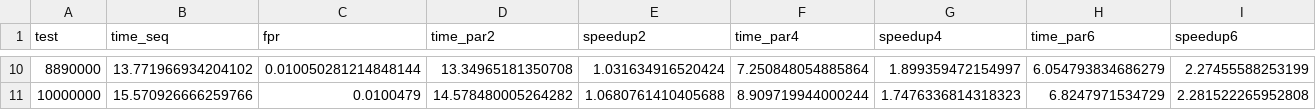
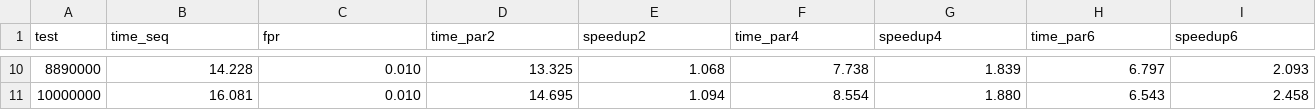
Before and after one commit to thomasdelmoro21/bloomfilter_parallel, a CSV file: results/csv/filter.csv, drawn as a sheet; only a part is shown, gaps mark what is left out; the diff covers the shown part only.

```diff
--- a/results/csv/filter.csv
+++ b/results/csv/filter.csv
@@ -10,2 +10,2 @@ test,time_seq,fpr,time_par2,speedup2,time_par4,speedup4,time_par6,speedup6
-8890000,13.771966934204102,0.010050281214848144,13.34965181350708,1.031634916520424,7.250848054885864,1.899359472154997,6.054793834686279,2.27455588253199
-10000000,15.570926666259766,0.0100479,14.578480005264282,1.0680761410405688,8.909719944000244,1.7476336814318323,6.8247971534729,2.281522265952808
+8890000,14.228,0.010,13.325,1.068,7.738,1.839,6.797,2.093
+10000000,16.081,0.010,14.695,1.094,8.554,1.880,6.543,2.458
```
Also changed, not shown: 63 edited cells elsewhere in this file, results/csv/chunks.csv, results/csv/setup.csv, 18 other files.
